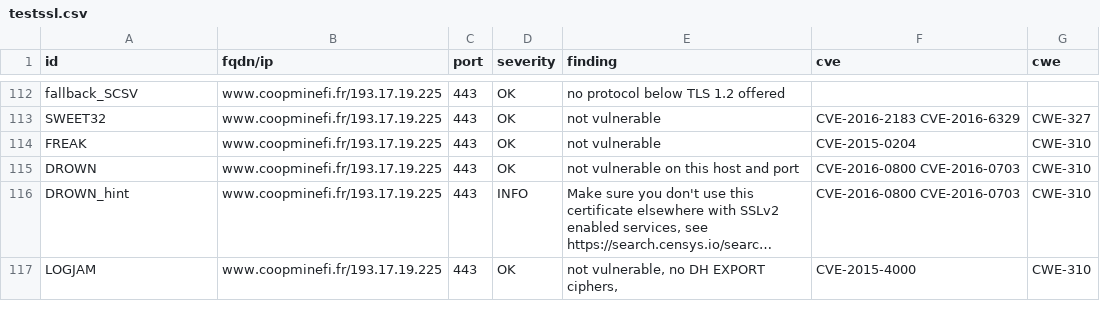
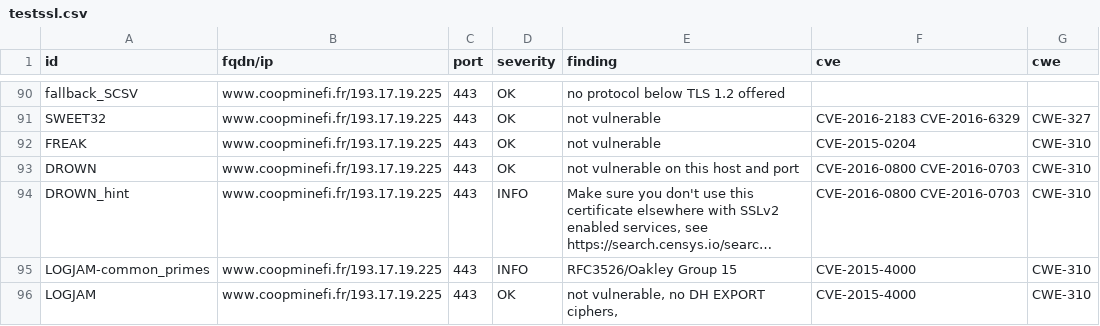
Before and after one commit to SIRCOM-BATN/dashlord, a CSV file: results/aHR0cHM6Ly93d3cuY29vcG1pbmVmaS5mcg==/testssl.csv, drawn as a sheet; only a part is shown, gaps mark what is left out; long unchanged cells end in …; the diff covers the shown part only; the diff names each change by its address in the sheet, - before the commit and + after, or states it on an @@ line.

Commit message:
update: https://www.coopminefi.fr

```diff
--- a/results/aHR0cHM6Ly93d3cuY29vcG1pbmVmaS5mcg==/testssl.csv
+++ b/results/aHR0cHM6Ly93d3cuY29vcG1pbmVmaS5mcg==/testssl.csv
+row 95: LOGJAM-common_primes | www.coopminefi.fr/193.17.19.225 | 443 | INFO | RFC3526/Oakley Group 15 | CVE-2015-4000 | CWE-310
```
Also changed, not shown: 1 added row, 24 removed rows and 9 edited cells elsewhere in this file, 13 other files.
